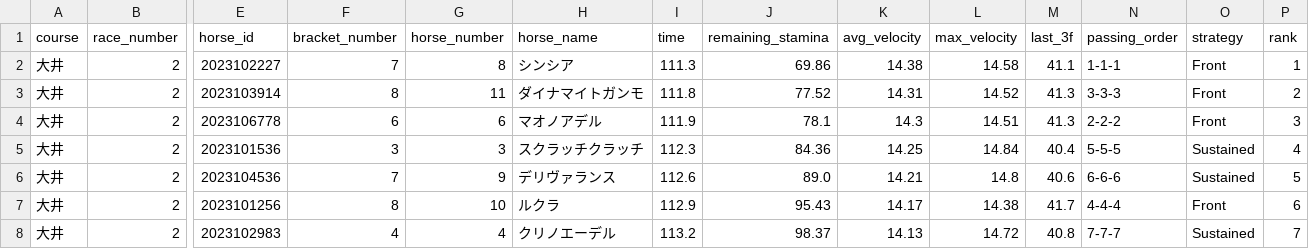
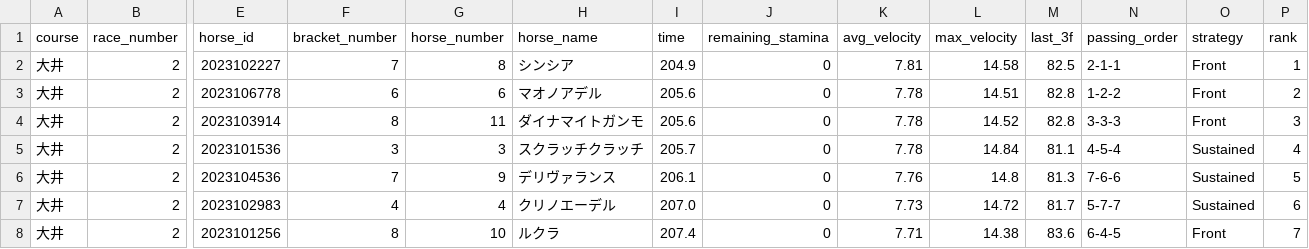
Before and after one commit to My-Game-Manage/NKSimulator, a CSV file: results/simulation_20260325.csv, drawn as a sheet; only a part is shown, gaps mark what is left out; removed rows and columns are numbered as before the commit, all else as after; rows hold the shown columns only; the diff covers the shown part only; the diff names each change by its address in the sheet, - before the commit and + after, or states it on an @@ line.

```diff
--- a/results/simulation_20260325.csv
+++ b/results/simulation_20260325.csv
-I2 (time): 111.3
+I2 (time): 204.9
-J2 (remaining_stamina): 69.86
+J2 (remaining_stamina): 0
-K2 (avg_velocity): 14.38
+K2 (avg_velocity): 7.81
-M2 (last_3f): 41.1
+M2 (last_3f): 82.5
-N2 (passing_order): 1-1-1
+N2 (passing_order): 2-1-1
+row 3: 大井 | 2 | 2023106778 | 6 | 6 | マオノアデル | 205.6 | 0 | 7.78 | 14.51 | 82.8 | 1-2-2 | Front | 2
-I4 (time): 111.8
+I4 (time): 205.6
-J4 (remaining_stamina): 77.52
+J4 (remaining_stamina): 0
-K4 (avg_velocity): 14.31
+K4 (avg_velocity): 7.78
-M4 (last_3f): 41.3
+M4 (last_3f): 82.8
-P4 (rank): 2
+P4 (rank): 3
-row 4: 大井 | 2 | 2023106778 | 6 | 6 | マオノアデル | 111.9 | 78.1 | 14.3 | 14.51 | 41.3 | 2-2-2 | Front | 3
-I5 (time): 112.3
+I5 (time): 205.7
-J5 (remaining_stamina): 84.36
+J5 (remaining_stamina): 0
-K5 (avg_velocity): 14.25
+K5 (avg_velocity): 7.78
-M5 (last_3f): 40.4
+M5 (last_3f): 81.1
-N5 (passing_order): 5-5-5
+N5 (passing_order): 4-5-4
-I6 (time): 112.6
+I6 (time): 206.1
-J6 (remaining_stamina): 89.0
+J6 (remaining_stamina): 0
-K6 (avg_velocity): 14.21
+K6 (avg_velocity): 7.76
-M6 (last_3f): 40.6
+M6 (last_3f): 81.3
-N6 (passing_order): 6-6-6
+N6 (passing_order): 7-6-6
-row 7: 大井 | 2 | 2023101256 | 8 | 10 | ルクラ | 112.9 | 95.43 | 14.17 | 14.38 | 41.7 | 4-4-4 | Front | 6
-I7 (time): 113.2
+I7 (time): 207.0
-J7 (remaining_stamina): 98.37
+J7 (remaining_stamina): 0
-K7 (avg_velocity): 14.13
+K7 (avg_velocity): 7.73
-M7 (last_3f): 40.8
+M7 (last_3f): 81.7
-N7 (passing_order): 7-7-7
+N7 (passing_order): 5-7-7
-P7 (rank): 7
+P7 (rank): 6
+row 8: 大井 | 2 | 2023101256 | 8 | 10 | ルクラ | 207.4 | 0 | 7.71 | 14.38 | 83.6 | 6-4-5 | Front | 7
```
Also changed, not shown: 18 edited cells elsewhere in this file.
